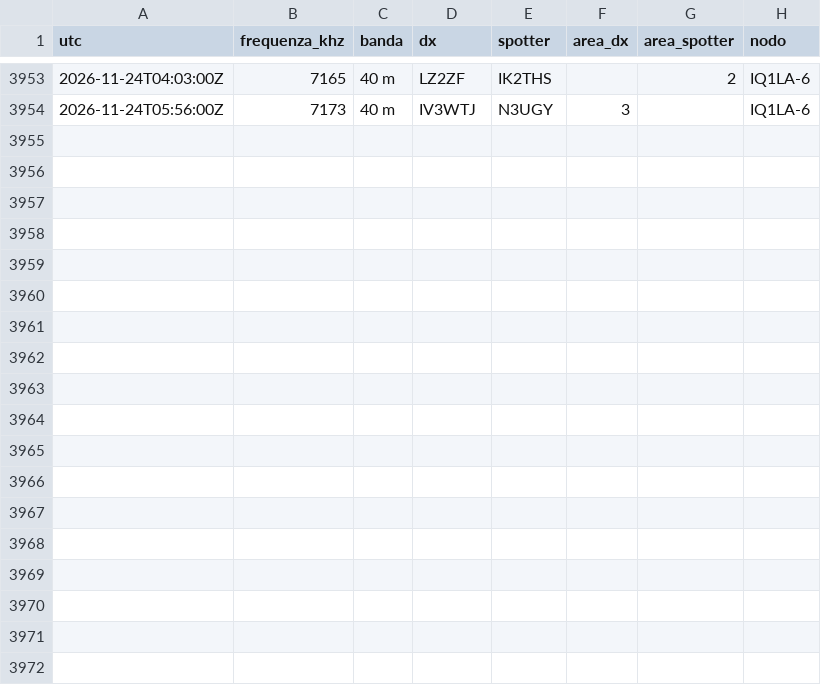
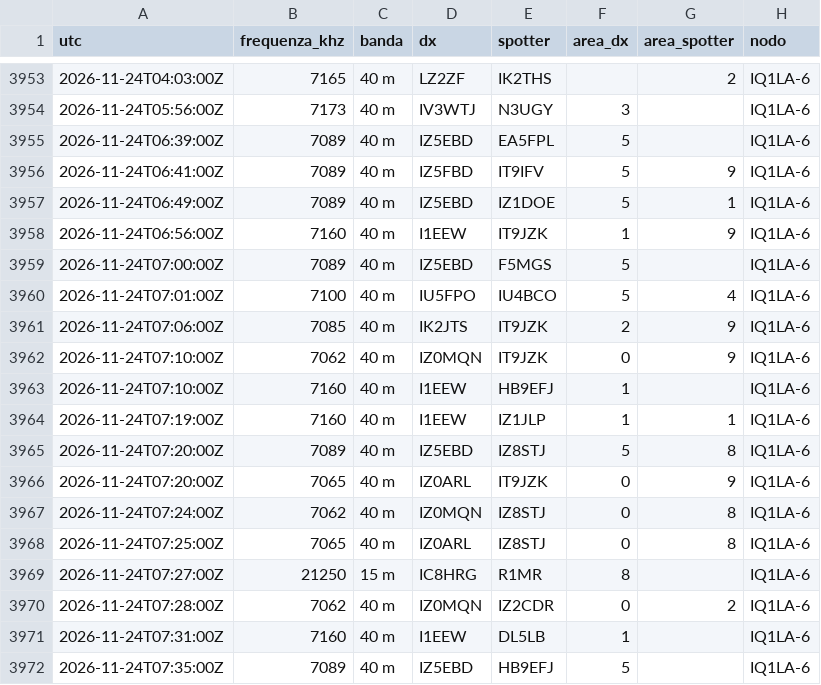
Before and after one commit to altolazio/propagazione_HF, a CSV file: 2026-11/cluster_spot.csv, drawn as a sheet; only a part is shown, gaps mark what is left out; the diff names each change by its address in the sheet, - before the commit and + after, or states it on an @@ line.

```diff
--- a/2026-11/cluster_spot.csv
+++ b/2026-11/cluster_spot.csv
+row 3955: 2026-11-24T06:39:00Z | 7089 | 40 m | IZ5EBD | EA5FPL | 5 |  | IQ1LA-6
+row 3956: 2026-11-24T06:41:00Z | 7089 | 40 m | IZ5FBD | IT9IFV | 5 | 9 | IQ1LA-6
+row 3957: 2026-11-24T06:49:00Z | 7089 | 40 m | IZ5EBD | IZ1DOE | 5 | 1 | IQ1LA-6
+row 3958: 2026-11-24T06:56:00Z | 7160 | 40 m | I1EEW | IT9JZK | 1 | 9 | IQ1LA-6
+row 3959: 2026-11-24T07:00:00Z | 7089 | 40 m | IZ5EBD | F5MGS | 5 |  | IQ1LA-6
+row 3960: 2026-11-24T07:01:00Z | 7100 | 40 m | IU5FPO | IU4BCO | 5 | 4 | IQ1LA-6
+row 3961: 2026-11-24T07:06:00Z | 7085 | 40 m | IK2JTS | IT9JZK | 2 | 9 | IQ1LA-6
+row 3962: 2026-11-24T07:10:00Z | 7062 | 40 m | IZ0MQN | IT9JZK | 0 | 9 | IQ1LA-6
+row 3963: 2026-11-24T07:10:00Z | 7160 | 40 m | I1EEW | HB9EFJ | 1 |  | IQ1LA-6
+row 3964: 2026-11-24T07:19:00Z | 7160 | 40 m | I1EEW | IZ1JLP | 1 | 1 | IQ1LA-6
+row 3965: 2026-11-24T07:20:00Z | 7089 | 40 m | IZ5EBD | IZ8STJ | 5 | 8 | IQ1LA-6
+row 3966: 2026-11-24T07:20:00Z | 7065 | 40 m | IZ0ARL | IT9JZK | 0 | 9 | IQ1LA-6
+row 3967: 2026-11-24T07:24:00Z | 7062 | 40 m | IZ0MQN | IZ8STJ | 0 | 8 | IQ1LA-6
+row 3968: 2026-11-24T07:25:00Z | 7065 | 40 m | IZ0ARL | IZ8STJ | 0 | 8 | IQ1LA-6
+row 3969: 2026-11-24T07:27:00Z | 21250 | 15 m | IC8HRG | R1MR | 8 |  | IQ1LA-6
+row 3970: 2026-11-24T07:28:00Z | 7062 | 40 m | IZ0MQN | IZ2CDR | 0 | 2 | IQ1LA-6
+row 3971: 2026-11-24T07:31:00Z | 7160 | 40 m | I1EEW | DL5LB | 1 |  | IQ1LA-6
+row 3972: 2026-11-24T07:35:00Z | 7089 | 40 m | IZ5EBD | HB9EFJ | 5 |  | IQ1LA-6
```
Also changed, not shown: 2026-11/bande.csv, 2026-11/meteo_spazio.csv, 5 other files.
